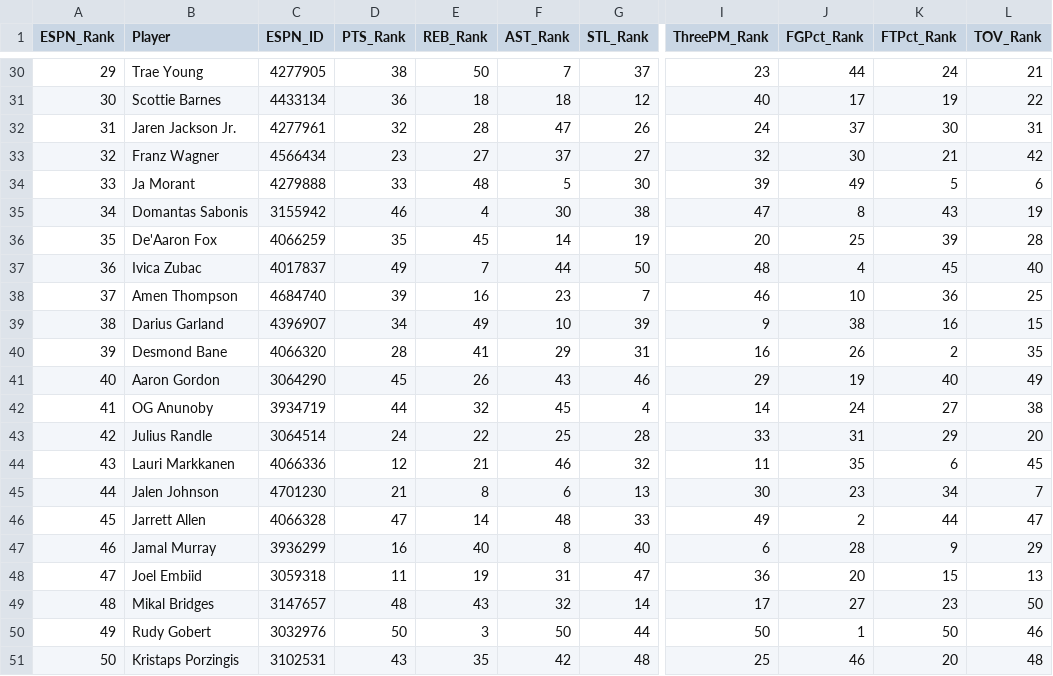
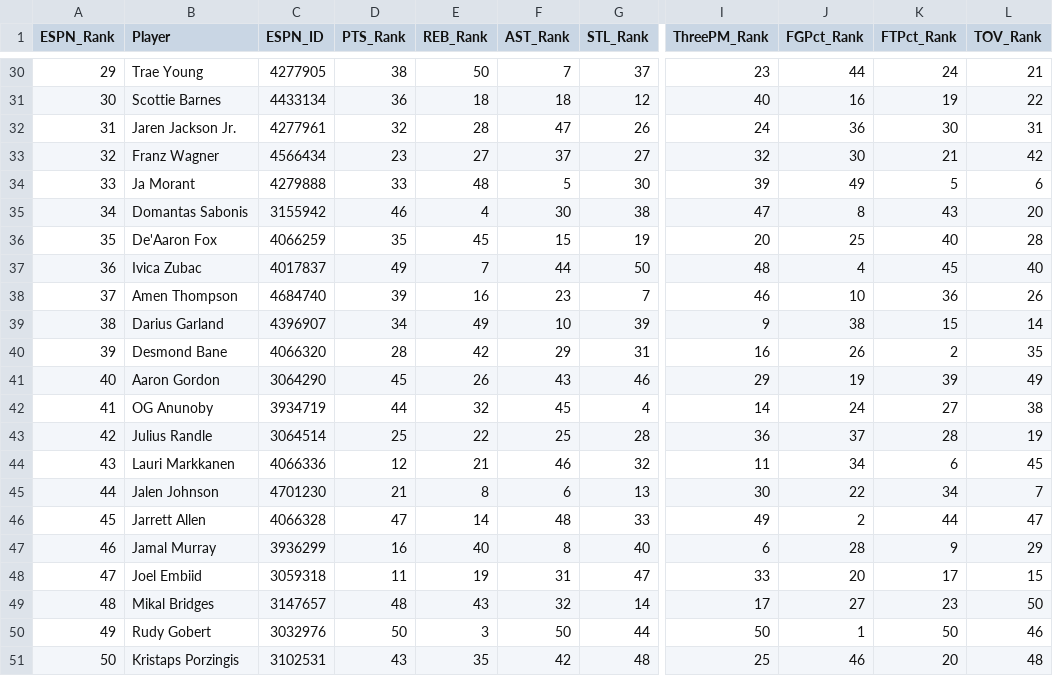
Before and after one commit to jeremyacohen/nba-hunter, a CSV file: data/player_rankings.csv, drawn as a sheet; only a part is shown, gaps mark what is left out; the diff covers the shown part only; the diff names each change by its address in the sheet, - before the commit and + after, or states it on an @@ line.

```diff
--- a/data/player_rankings.csv
+++ b/data/player_rankings.csv
-J31 (FGPct_Rank): 17
+J31 (FGPct_Rank): 16
-J32 (FGPct_Rank): 37
+J32 (FGPct_Rank): 36
-L35 (TOV_Rank): 19
+L35 (TOV_Rank): 20
-F36 (AST_Rank): 14
+F36 (AST_Rank): 15
-K36 (FTPct_Rank): 39
+K36 (FTPct_Rank): 40
-L38 (TOV_Rank): 25
+L38 (TOV_Rank): 26
-K39 (FTPct_Rank): 16
+K39 (FTPct_Rank): 15
-L39 (TOV_Rank): 15
+L39 (TOV_Rank): 14
-E40 (REB_Rank): 41
+E40 (REB_Rank): 42
-K41 (FTPct_Rank): 40
+K41 (FTPct_Rank): 39
-D43 (PTS_Rank): 24
+D43 (PTS_Rank): 25
-I43 (ThreePM_Rank): 33
+I43 (ThreePM_Rank): 36
-J43 (FGPct_Rank): 31
+J43 (FGPct_Rank): 37
-K43 (FTPct_Rank): 29
+K43 (FTPct_Rank): 28
-L43 (TOV_Rank): 20
+L43 (TOV_Rank): 19
-J44 (FGPct_Rank): 35
+J44 (FGPct_Rank): 34
-J45 (FGPct_Rank): 23
+J45 (FGPct_Rank): 22
-I48 (ThreePM_Rank): 36
+I48 (ThreePM_Rank): 33
-K48 (FTPct_Rank): 15
+K48 (FTPct_Rank): 17
-L48 (TOV_Rank): 13
+L48 (TOV_Rank): 15
```
Also changed, not shown: 16 edited cells elsewhere in this file, data/player_stats.csv, 1 other file.
